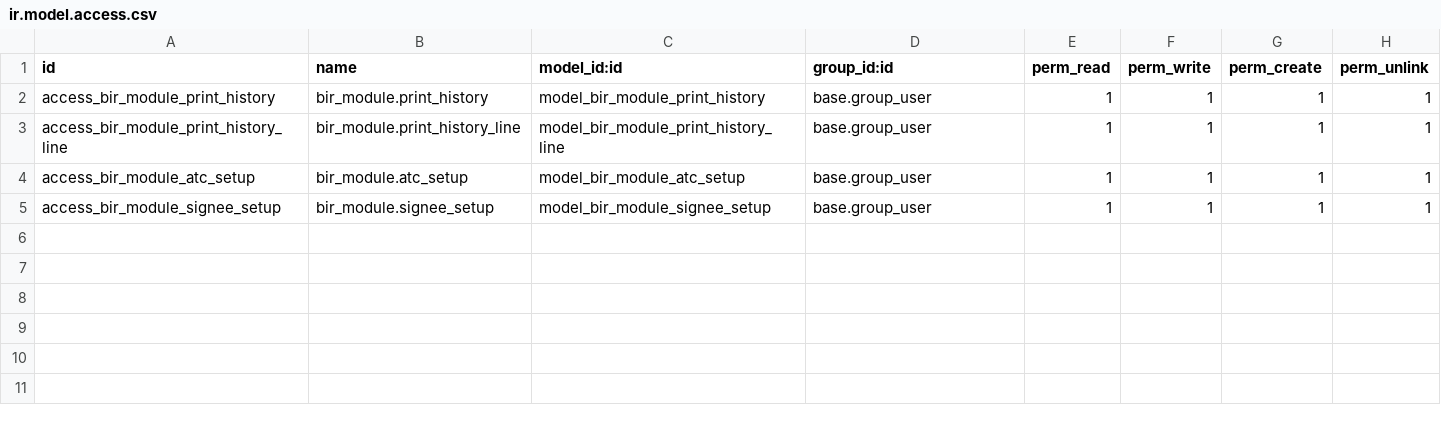
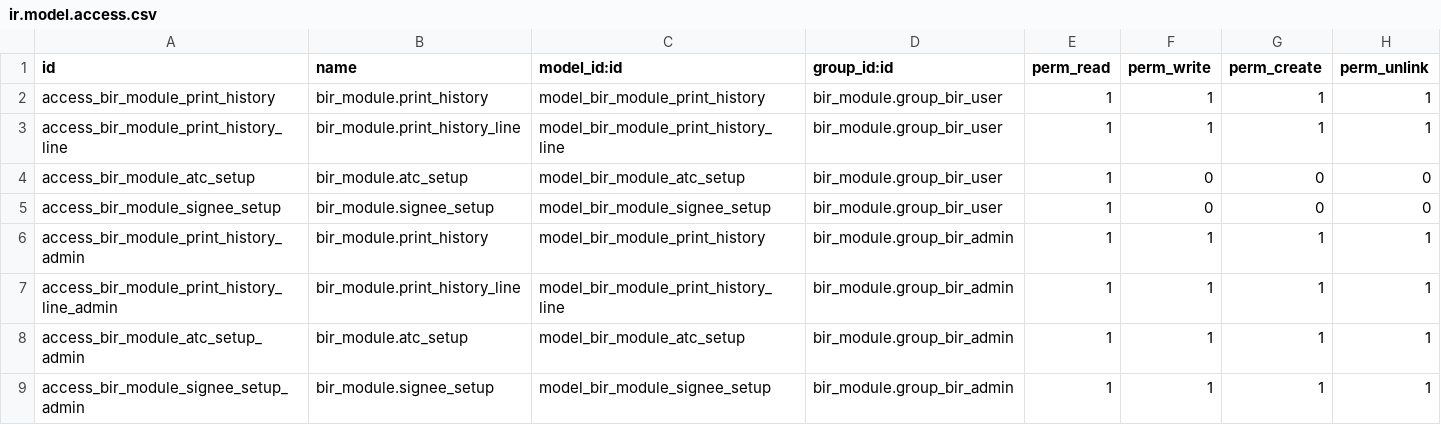
Before and after one commit to elyon-github/acesaatchi, a CSV file: bir_module/security/ir.model.access.csv, drawn as a sheet.

Commit message:
BIR 2307 Version 1.4 - Added Groups and Menu Accesses

```diff
--- a/bir_module/security/ir.model.access.csv
+++ b/bir_module/security/ir.model.access.csv
@@ -1,5 +1,9 @@
 id,name,model_id:id,group_id:id,perm_read,perm_write,perm_create,perm_unlink
-access_bir_module_print_history,bir_module.print_history,model_bir_module_print_history,base.group_user,1,1,1,1
-access_bir_module_print_history_line,bir_module.print_history_line,model_bir_module_print_history_line,base.group_user,1,1,1,1
-access_bir_module_atc_setup,bir_module.atc_setup,model_bir_module_atc_setup,base.group_user,1,1,1,1
-access_bir_module_signee_setup,bir_module.signee_setup,model_bir_module_signee_setup,base.group_user,1,1,1,1
+access_bir_module_print_history,bir_module.print_history,model_bir_module_print_history,bir_module.group_bir_user,1,1,1,1
+access_bir_module_print_history_line,bir_module.print_history_line,model_bir_module_print_history_line,bir_module.group_bir_user,1,1,1,1
+access_bir_module_atc_setup,bir_module.atc_setup,model_bir_module_atc_setup,bir_module.group_bir_user,1,0,0,0
+access_bir_module_signee_setup,bir_module.signee_setup,model_bir_module_signee_setup,bir_module.group_bir_user,1,0,0,0
+access_bir_module_print_history_admin,bir_module.print_history,model_bir_module_print_history,bir_module.group_bir_admin,1,1,1,1
+access_bir_module_print_history_line_admin,bir_module.print_history_line,model_bir_module_print_history_line,bir_module.group_bir_admin,1,1,1,1
+access_bir_module_atc_setup_admin,bir_module.atc_setup,model_bir_module_atc_setup,bir_module.group_bir_admin,1,1,1,1
+access_bir_module_signee_setup_admin,bir_module.signee_setup,model_bir_module_signee_setup,bir_module.group_bir_admin,1,1,1,1
```
Also changed, not shown: 4 other files.
